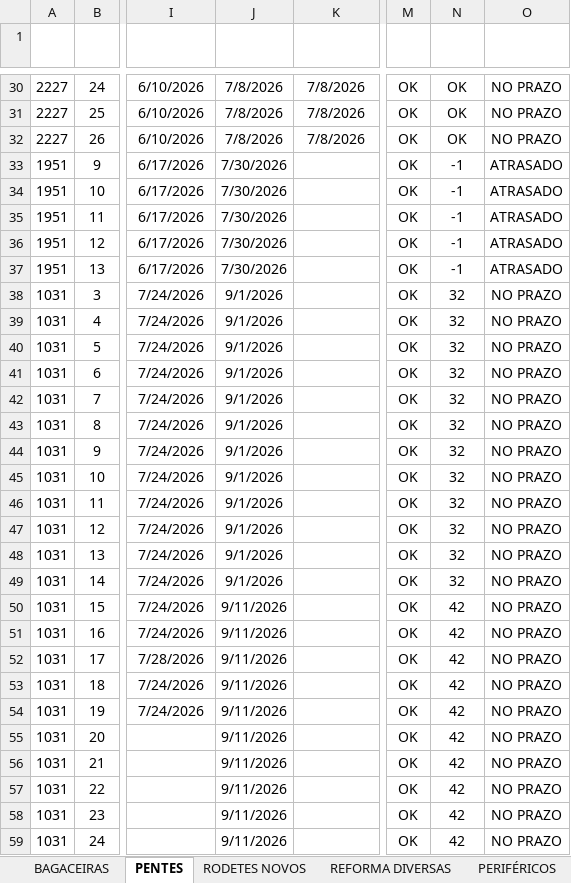
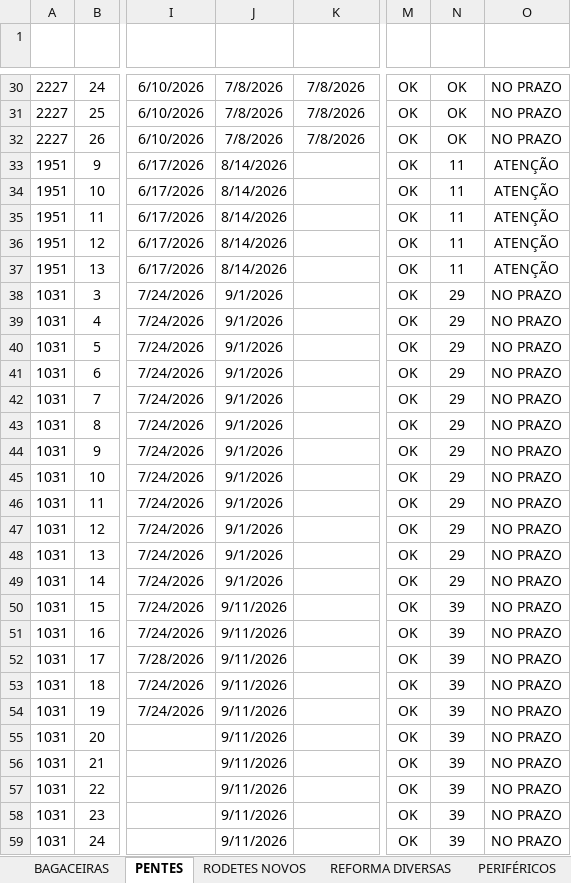
Before and after one commit to marcelodilena/carteira_prod, an Excel workbook: dados.xlsx, sheet PENTES, drawn as a sheet; only a part is shown, gaps mark what is left out; values as stored, in another font and other column widths than the file's, no borders; table styles not drawn; the diff covers the shown part only; the diff names each change by its address in the sheet, - before the commit and + after, or states it on an @@ line.

```diff
--- a/dados.xlsx (sheet PENTES)
+++ b/dados.xlsx (sheet PENTES)
-J33:J37 (Prazo Entrega): 7/30/2026
+J33:J37 (Prazo Entrega): 8/14/2026
-N33:N37 (Dias Falta2): -1
+N33:N37 (Dias Falta2): 11
-O33:O37 (Indicador): ATRASADO
+O33:O37 (Indicador): ATENÇÃO
-N38:N49 (Dias Falta2): 32
+N38:N49 (Dias Falta2): 29
-N50:N59 (Dias Falta2): 42
+N50:N59 (Dias Falta2): 39
```
Also changed, not shown: 181 edited cells and cell formats elsewhere in this sheet, sheet EIXOS, sheet CAMISAS, sheet VI DIVERSOS, sheet BAGACEIRAS, sheet RODETES NOVOS, sheet PERIFÉRICOS, 1 more sheet, hidden cells.
